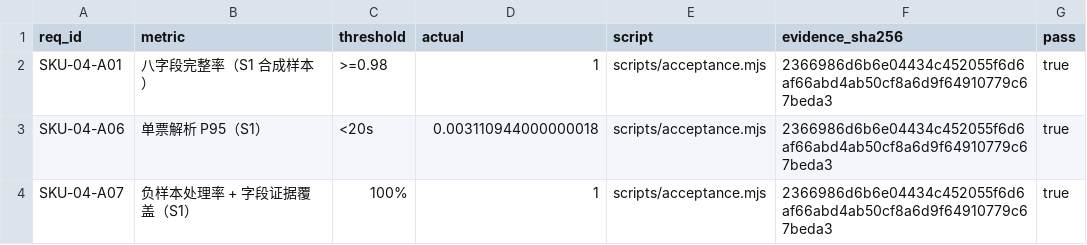
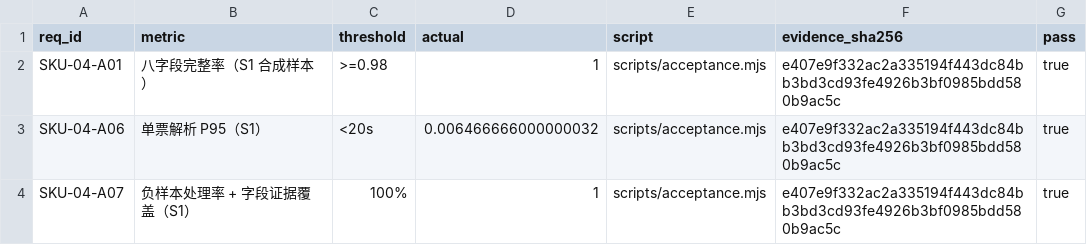
Before and after one commit to PerryLink/dsh-einvoice, a CSV file: ACCEPTANCE.csv, drawn as a sheet.

```diff
--- a/ACCEPTANCE.csv
+++ b/ACCEPTANCE.csv
@@ -1,4 +1,4 @@
 req_id,metric,threshold,actual,script,evidence_sha256,pass
-SKU-04-A01,八字段完整率（S1 合成样本）,>=0.98,1,scripts/acceptance.mjs,2366986d6b6e04434c452055f6d6af66abd4ab50cf8a6d9f64910779c67beda3,true
-SKU-04-A06,单票解析 P95（S1）,<20s,0.003110944000000018,scripts/acceptance.mjs,2366986d6b6e04434c452055f6d6af66abd4ab50cf8a6d9f64910779c67beda3,true
-SKU-04-A07,负样本处理率 + 字段证据覆盖（S1）,100%,1,scripts/acceptance.mjs,2366986d6b6e04434c452055f6d6af66abd4ab50cf8a6d9f64910779c67beda3,true
+SKU-04-A01,八字段完整率（S1 合成样本）,>=0.98,1,scripts/acceptance.mjs,e407e9f332ac2a335194f443dc84bb3bd3cd93fe4926b3bf0985bdd580b9ac5c,true
+SKU-04-A06,单票解析 P95（S1）,<20s,0.006466666000000032,scripts/acceptance.mjs,e407e9f332ac2a335194f443dc84bb3bd3cd93fe4926b3bf0985bdd580b9ac5c,true
+SKU-04-A07,负样本处理率 + 字段证据覆盖（S1）,100%,1,scripts/acceptance.mjs,e407e9f332ac2a335194f443dc84bb3bd3cd93fe4926b3bf0985bdd580b9ac5c,true
```
Also changed, not shown: 4 other files.
